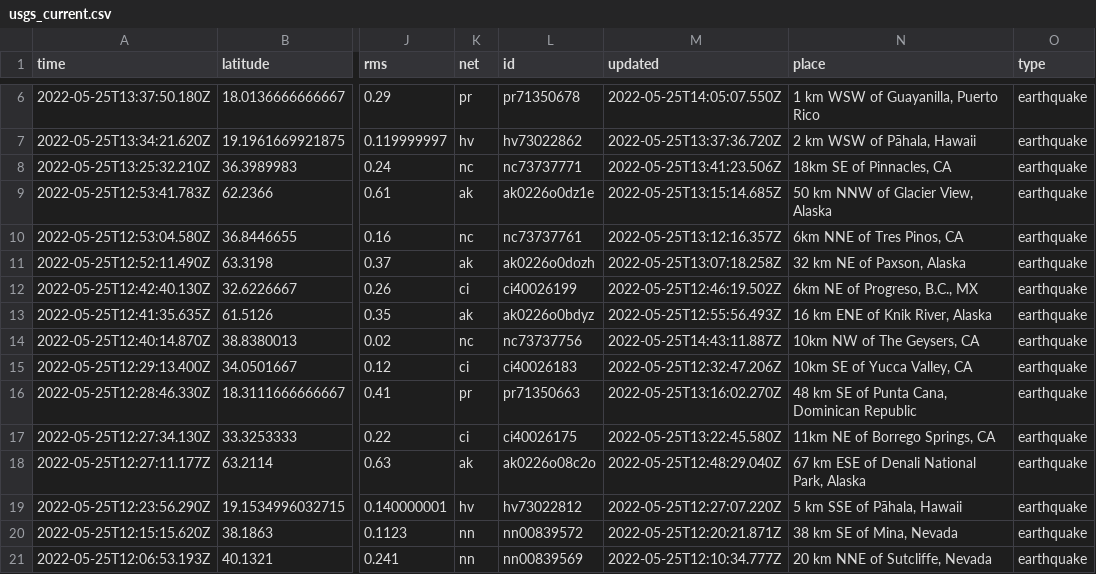
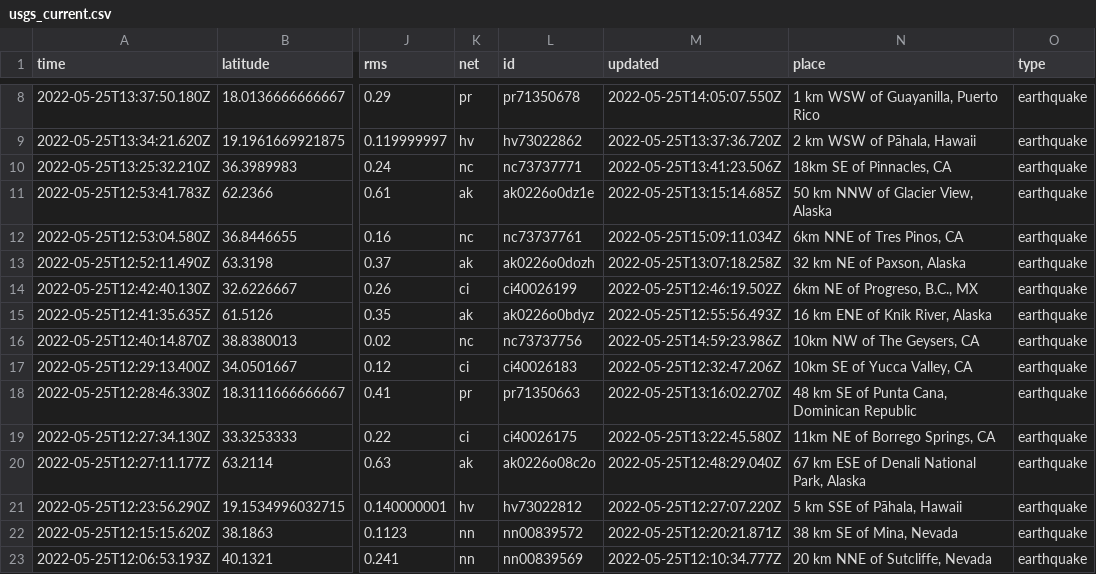
Before and after one commit to rthomasgannett/data-reporter-robot, a CSV file: usgs_current.csv, drawn as a sheet; only a part is shown, gaps mark what is left out; addresses are those after the commit; the diff covers the shown part only; the diff names each change by its address in the sheet, - before the commit and + after, or states it on an @@ line.

```diff
--- a/usgs_current.csv
+++ b/usgs_current.csv
-M12 (updated): 2022-05-25T13:12:16.357Z
+M12 (updated): 2022-05-25T15:09:11.034Z
-M16 (updated): 2022-05-25T14:43:11.887Z
+M16 (updated): 2022-05-25T14:59:23.986Z
```
Also changed, not shown: 4 added rows and 4 removed rows elsewhere in this file.
